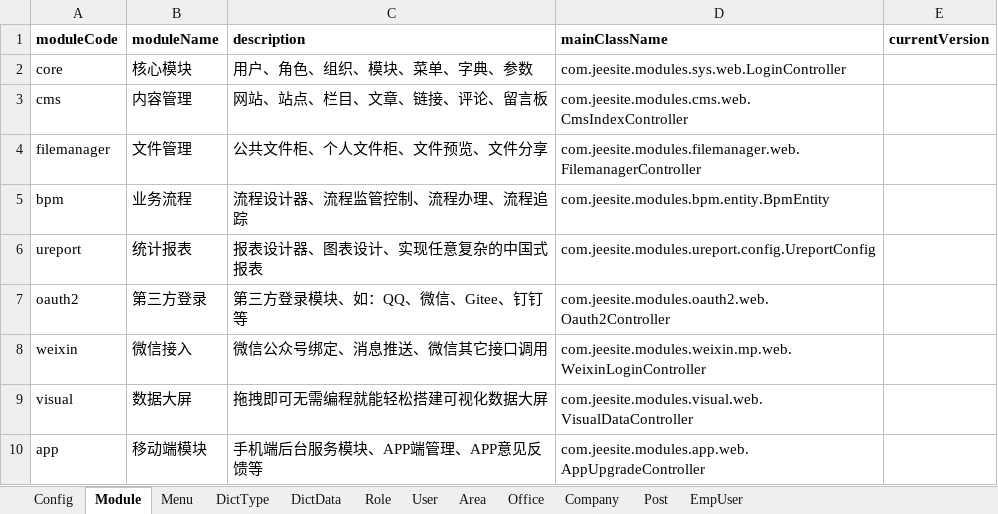
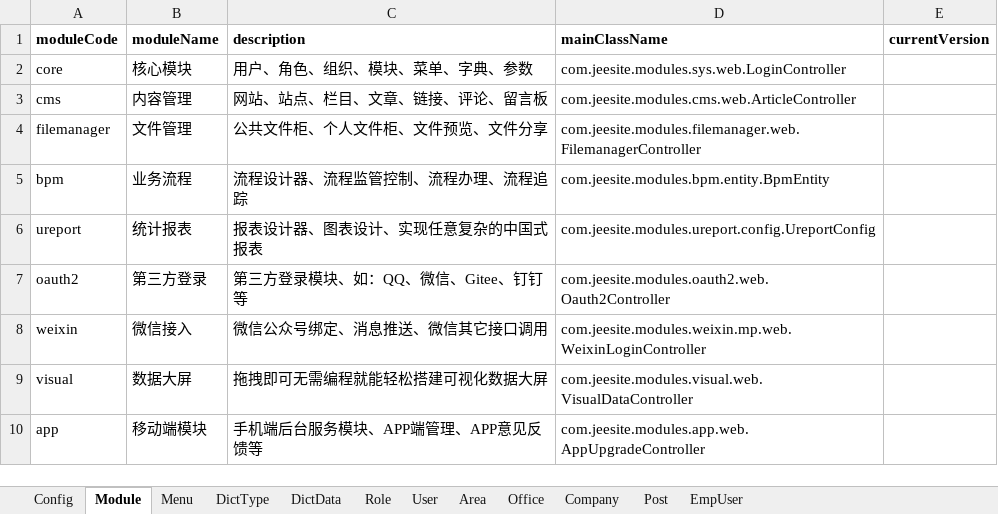
Before and after one commit to thinkgem/jeesite, an Excel workbook: modules/core/src/main/java/com/jeesite/modules/sys/db/InitCoreData.xlsx, sheet Module, drawn as a sheet; values as stored, in another font and other column widths than the file's, no borders; the diff names each change by its address in the sheet, - before the commit and + after, or states it on an @@ line.

```diff
--- a/modules/core/src/main/java/com/jeesite/modules/sys/db/InitCoreData.xlsx (sheet Module)
+++ b/modules/core/src/main/java/com/jeesite/modules/sys/db/InitCoreData.xlsx (sheet Module)
-D3 (mainClassName): com.jeesite.modules.cms.web.CmsIndexController
+D3 (mainClassName): com.jeesite.modules.cms.web.ArticleController
```
Also changed, not shown: 4 other files.
